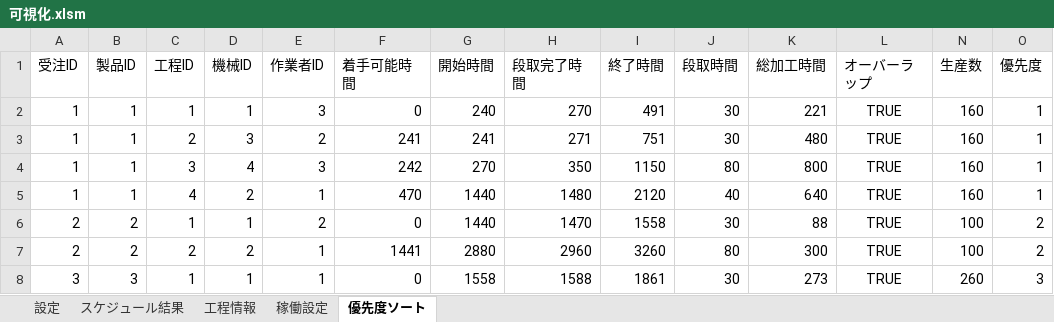
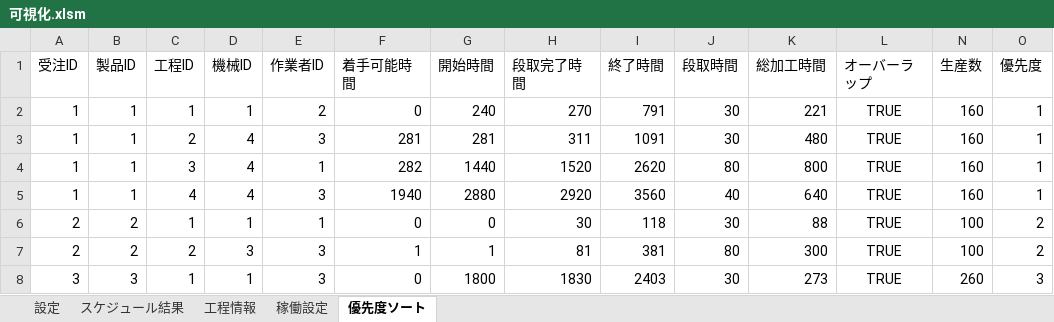
Before and after one commit to papico8521-blip/scheduler_demo, an Excel workbook: 可視化.xlsm, sheet 優先度ソート, drawn as a sheet; only a part is shown; values as stored, in another font and other column widths than the file's, no borders; charts and pictures not drawn; the diff covers the shown part only; the diff names each change by its address in the sheet, - before the commit and + after, or states it on an @@ line.

```diff
--- a/可視化.xlsm (sheet 優先度ソート)
+++ b/可視化.xlsm (sheet 優先度ソート)
-E2 (作業者ID): 3
+E2 (作業者ID): 2
-I2 (終了時間): 491
+I2 (終了時間): 791
-D3 (機械ID): 3
+D3 (機械ID): 4
-E3 (作業者ID): 2
+E3 (作業者ID): 3
-F3 (着手可能時間): 241
+F3 (着手可能時間): 281
-G3 (開始時間): 241
+G3 (開始時間): 281
-H3 (段取完了時間): 271
+H3 (段取完了時間): 311
-I3 (終了時間): 751
+I3 (終了時間): 1091
-E4 (作業者ID): 3
+E4 (作業者ID): 1
-F4 (着手可能時間): 242
+F4 (着手可能時間): 282
-G4 (開始時間): 270
+G4 (開始時間): 1440
-H4 (段取完了時間): 350
+H4 (段取完了時間): 1520
-I4 (終了時間): 1150
+I4 (終了時間): 2620
-D5 (機械ID): 2
+D5 (機械ID): 4
-E5 (作業者ID): 1
+E5 (作業者ID): 3
-F5 (着手可能時間): 470
+F5 (着手可能時間): 1940
-G5 (開始時間): 1440
+G5 (開始時間): 2880
-H5 (段取完了時間): 1480
+H5 (段取完了時間): 2920
-I5 (終了時間): 2120
+I5 (終了時間): 3560
-E6 (作業者ID): 2
+E6 (作業者ID): 1
-G6 (開始時間): 1440
+G6 (開始時間): 0
-H6 (段取完了時間): 1470
+H6 (段取完了時間): 30
-I6 (終了時間): 1558
+I6 (終了時間): 118
-D7 (機械ID): 2
+D7 (機械ID): 3
-E7:E8 (作業者ID): 1
+E7:E8 (作業者ID): 3
-F7 (着手可能時間): 1441
+F7 (着手可能時間): 1
-G7 (開始時間): 2880
+G7 (開始時間): 1
-H7 (段取完了時間): 2960
+H7 (段取完了時間): 81
-I7 (終了時間): 3260
+I7 (終了時間): 381
-G8 (開始時間): 1558
+G8 (開始時間): 1800
-H8 (段取完了時間): 1588
+H8 (段取完了時間): 1830
-I8 (終了時間): 1861
+I8 (終了時間): 2403
```
Also changed, not shown: 100 edited cells elsewhere in this sheet, sheet スケジュール結果, sheet 稼働設定, sheet 設定, charts or pictures, 7 other files.
